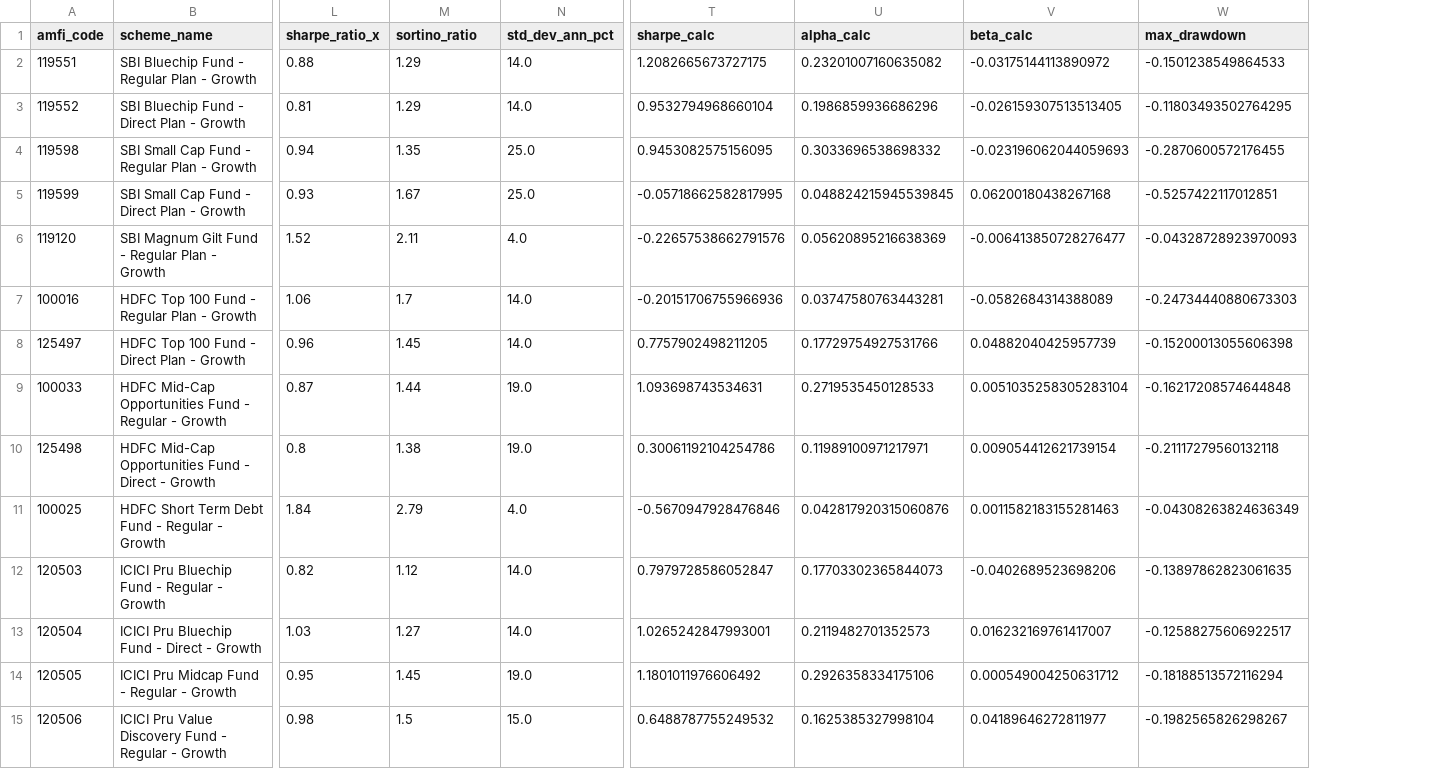
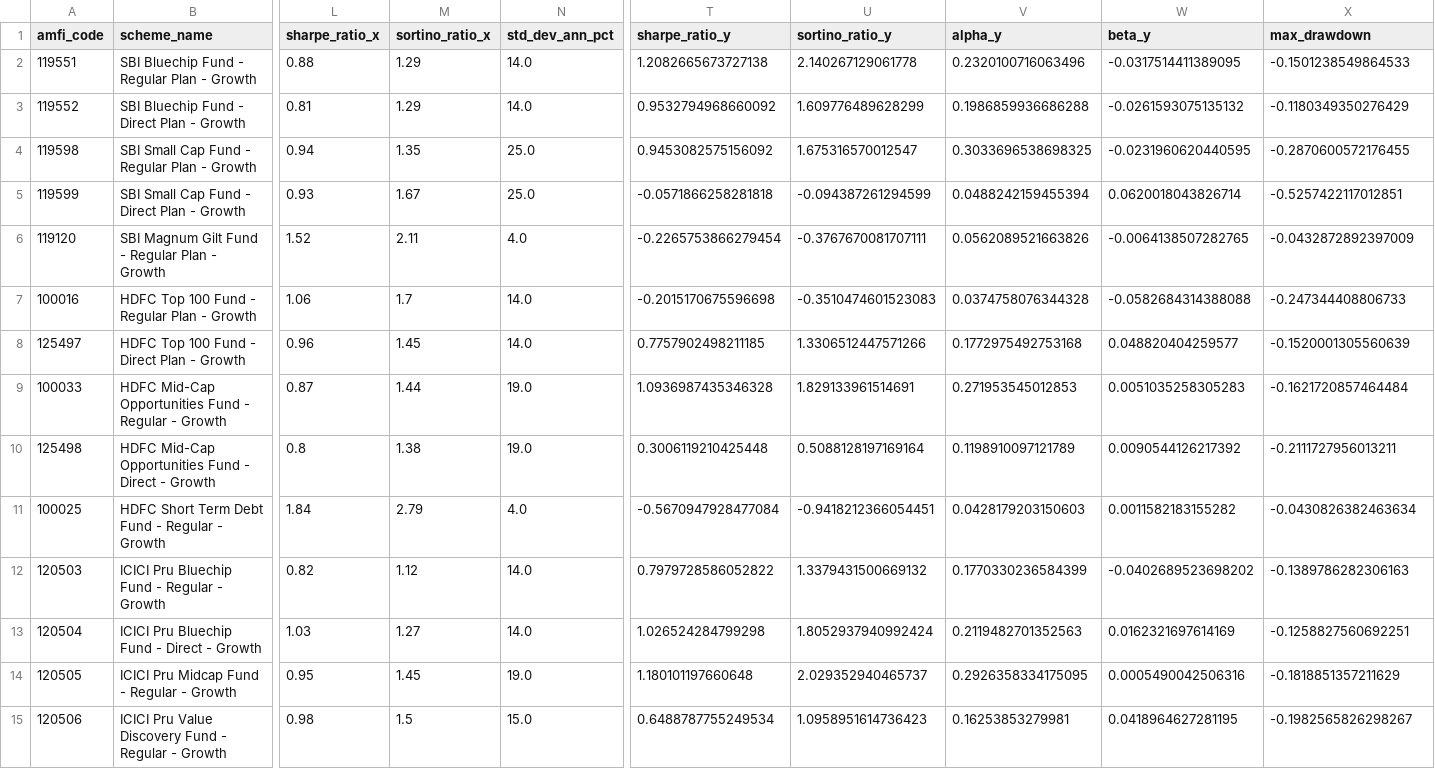
Before and after one commit to Sricharan256/Mutual_fund_analytics, a CSV file: data/processed/fund_scorecard.csv, drawn as a sheet; only a part is shown, gaps mark what is left out; removed rows and columns are numbered as before the commit, all else as after; the diff covers the shown part only; the diff names each change by its address in the sheet, - before the commit and + after, or states it on an @@ line.

```diff
--- a/data/processed/fund_scorecard.csv
+++ b/data/processed/fund_scorecard.csv
-column T (sharpe_calc), rows 2-15: 1.2082665673727175 | 0.9532794968660104 | 0.9453082575156095 | -0.05718662582817995 | -0.22657538662791576 | -0.20151706755966936 | 0.7757902498211205 | 1.093698743534631 | 0.30061192104254786 | -0.5670947928476846 | 0.7979728586052847 | 1.0265242847993001 | 1.1801011976606492 | 0.6488787755249532
-column U (alpha_calc), rows 2-15: 0.23201007160635082 | 0.1986859936686296 | 0.3033696538698332 | 0.048824215945539845 | 0.05620895216638369 | 0.03747580763443281 | 0.17729754927531766 | 0.2719535450128533 | 0.11989100971217971 | 0.042817920315060876 | 0.17703302365844073 | 0.2119482701352573 | 0.2926358334175106 | 0.1625385327998104
-column V (beta_calc), rows 2-15: -0.03175144113890972 | -0.026159307513513405 | -0.023196062044059693 | 0.06200180438267168 | -0.006413850728276477 | -0.0582684314388089 | 0.04882040425957739 | 0.0051035258305283104 | 0.009054412621739154 | 0.0011582183155281463 | -0.0402689523698206 | 0.016232169761417007 | 0.000549004250631712 | 0.04189646272811977
+column T (sharpe_ratio_y), rows 2-15: 1.2082665673727138 | 0.9532794968660092 | 0.9453082575156092 | -0.0571866258281818 | -0.2265753866279454 | -0.2015170675596698 | 0.7757902498211185 | 1.0936987435346328 | 0.3006119210425448 | -0.5670947928477084 | 0.7979728586052822 | 1.026524284799298 | 1.180101197660648 | 0.6488787755249534
+column U (sortino_ratio_y), rows 2-15: 2.140267129061778 | 1.609776489628299 | 1.675316570012547 | -0.094387261294599 | -0.3767670081707111 | -0.3510474601523083 | 1.3306512447571266 | 1.829133961514691 | 0.5088128197169164 | -0.9418212366054451 | 1.3379431500669132 | 1.8052937940992424 | 2.029352940465737 | 1.0958951614736423
+column V (alpha_y), rows 2-15: 0.2320100716063496 | 0.1986859936686288 | 0.3033696538698325 | 0.0488242159455394 | 0.0562089521663826 | 0.0374758076344328 | 0.1772975492753168 | 0.271953545012853 | 0.1198910097121789 | 0.0428179203150603 | 0.1770330236584399 | 0.2119482701352563 | 0.2926358334175095 | 0.16253853279981
+column W (beta_y), rows 2-15: -0.0317514411389095 | -0.0261593075135132 | -0.0231960620440595 | 0.0620018043826714 | -0.0064138507282765 | -0.0582684314388088 | 0.048820404259577 | 0.0051035258305283 | 0.0090544126217392 | 0.0011582183155282 | -0.0402689523698202 | 0.0162321697614169 | 0.0005490042506316 | 0.0418964627281195
-M1: sortino_ratio
+M1: sortino_ratio_x
-X3 (max_drawdown): -0.11803493502764295
+X3 (max_drawdown): -0.1180349350276429
-X6 (max_drawdown): -0.04328728923970093
+X6 (max_drawdown): -0.0432872892397009
-X7 (max_drawdown): -0.24734440880673303
+X7 (max_drawdown): -0.247344408806733
-X8 (max_drawdown): -0.15200013055606398
+X8 (max_drawdown): -0.1520001305560639
-X9 (max_drawdown): -0.16217208574644848
+X9 (max_drawdown): -0.1621720857464484
-X10 (max_drawdown): -0.21117279560132118
+X10 (max_drawdown): -0.2111727956013211
-X11 (max_drawdown): -0.04308263824636349
+X11 (max_drawdown): -0.0430826382463634
-X12 (max_drawdown): -0.13897862823061635
+X12 (max_drawdown): -0.1389786282306163
-X13 (max_drawdown): -0.12588275606922517
+X13 (max_drawdown): -0.1258827560692251
-X14 (max_drawdown): -0.18188513572116294
+X14 (max_drawdown): -0.1818851357211629
```
Also changed, not shown: 15 edited cells elsewhere in this file, 21 other files.
